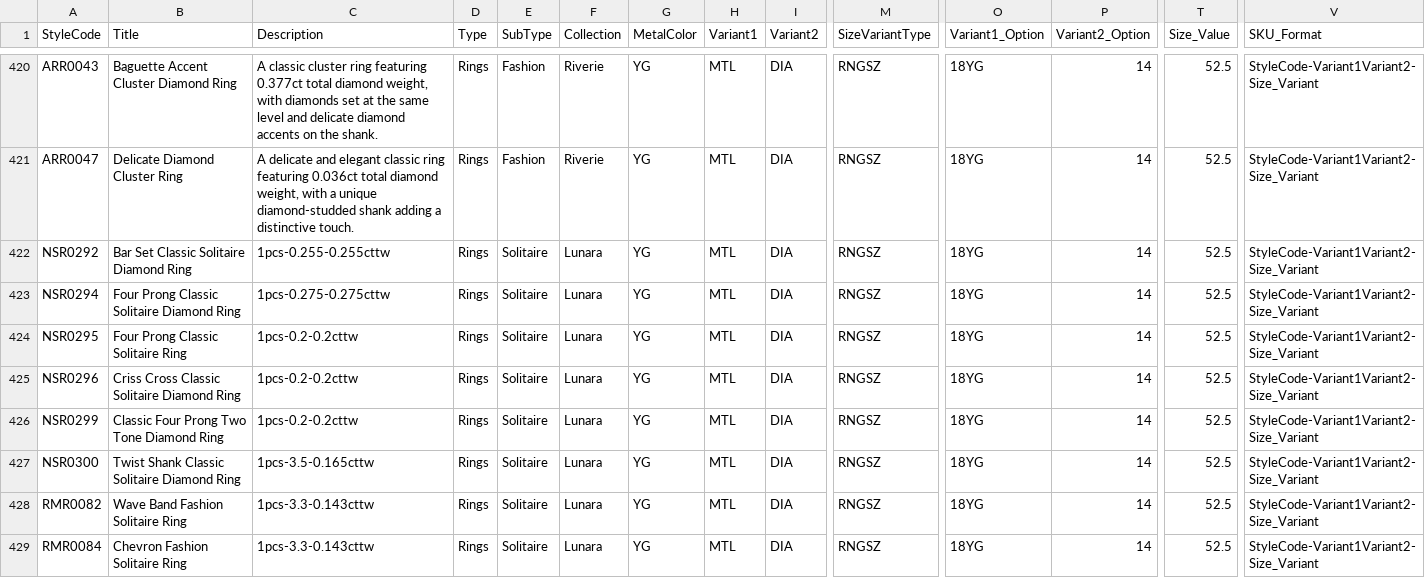
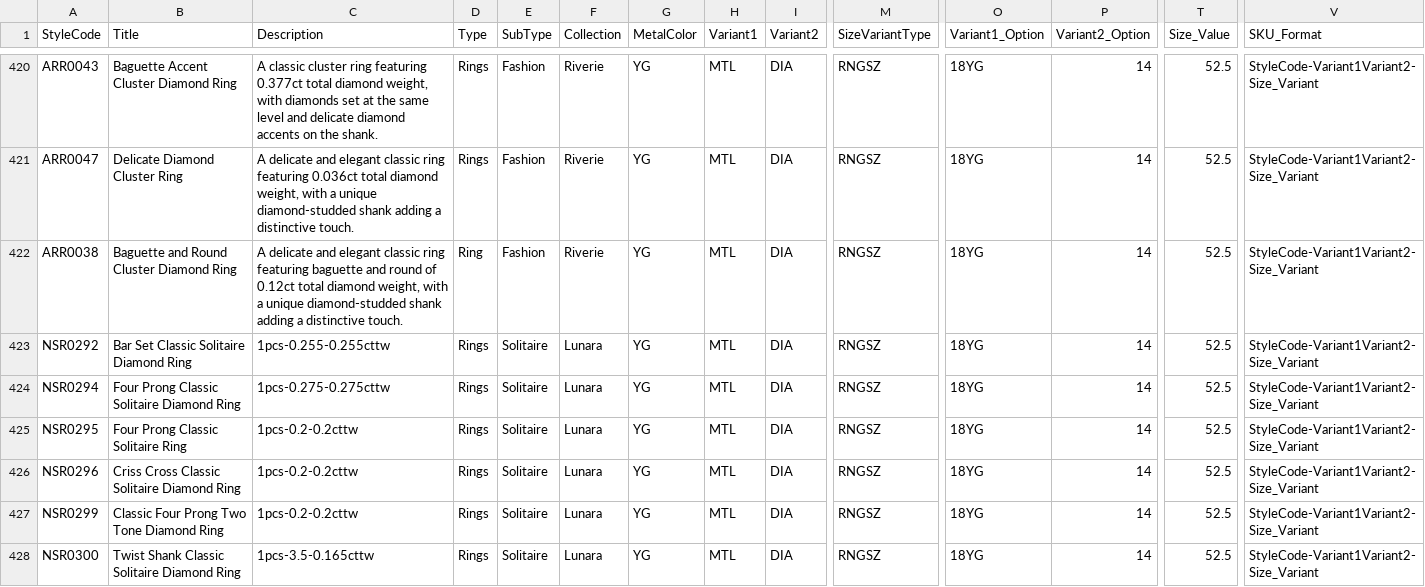
Before and after one commit to niravpmehta/jewelry-data, a CSV file: styles.csv, drawn as a sheet; only a part is shown, gaps mark what is left out; the shorter side is filled out with more unchanged rows; rows hold the shown columns only; the diff names each change by its address in the sheet, - before the commit and + after, or states it on an @@ line.

Commit message:
Sync styles.csv

```diff
--- a/styles.csv
+++ b/styles.csv
+row 422: ARR0038 | Baguette and Round Cluster Diamond Ring | A delicate and elegant classic ring featuring baguette and round of 0.12ct total diamond weight, with a unique diamond-studded shank adding a distinctive touch. | Ring | Fashion | Riverie | YG | MTL | DIA | RNGSZ | 18YG | 14 | 52.5 | StyleCode-Variant1Variant2-Size_Variant
```
